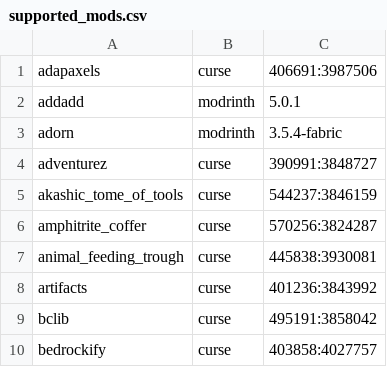
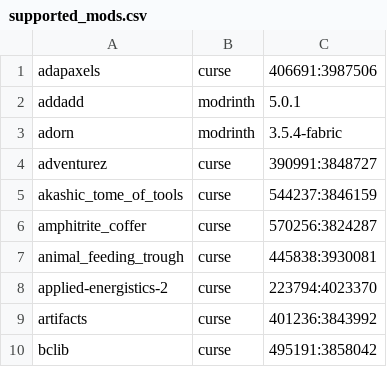
Before and after one commit to Crendgrim/DynamicCrosshairCompat, a CSV file: supported_mods.csv, drawn as a sheet; only a part is shown; the shorter side is filled out with more unchanged rows; the diff names each change by its address in the sheet, - before the commit and + after, or states it on an @@ line.

Commit message:
Add support for Applied Energistics 2 and AE2 Wireless Terminals

```diff
--- a/supported_mods.csv
+++ b/supported_mods.csv
+row 8: applied-energistics-2 | curse | 223794:4023370
```
Also changed, not shown: 4 other files.
